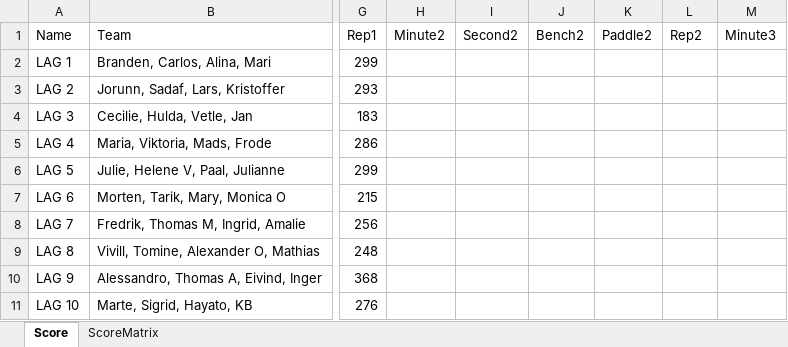
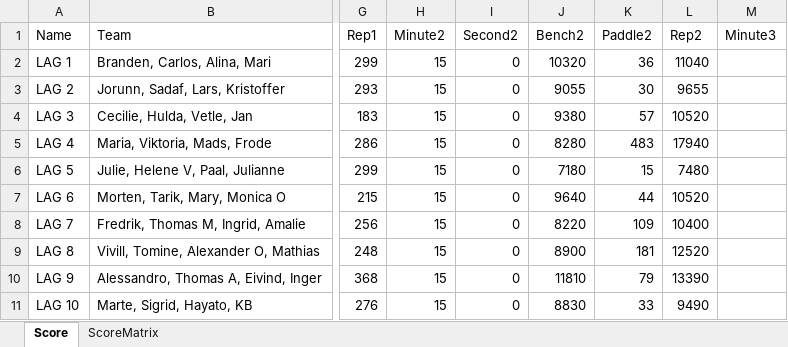
Before and after one commit to liyuanhao86/streamlit, an Excel workbook: Scoreboard.xlsx, sheet Score, drawn as a sheet; only a part is shown, gaps mark what is left out; values as stored, in another font and other column widths than the file's, no borders; the diff covers the shown part only; the diff names each change by its address in the sheet, - before the commit and + after, or states it on an @@ line.

Commit message:
Add files via upload

```diff
--- a/Scoreboard.xlsx (sheet Score)
+++ b/Scoreboard.xlsx (sheet Score)
-H2:H11 (Minute2): (empty)
+H2:H11 (Minute2): 15
-I2:I11 (Second2): (empty)
+I2:I11 (Second2): 0
-J2 (Bench2): (empty)
+J2 (Bench2): 10320
-K2 (Paddle2): (empty)
+K2 (Paddle2): 36
-L2 (Rep2): (empty)
+L2 (Rep2): 11040
-J3 (Bench2): (empty)
+J3 (Bench2): 9055
-K3 (Paddle2): (empty)
+K3 (Paddle2): 30
-L3 (Rep2): (empty)
+L3 (Rep2): 9655
-J4 (Bench2): (empty)
+J4 (Bench2): 9380
-K4 (Paddle2): (empty)
+K4 (Paddle2): 57
-L4 (Rep2): (empty)
+L4 (Rep2): 10520
-J5 (Bench2): (empty)
+J5 (Bench2): 8280
-K5 (Paddle2): (empty)
+K5 (Paddle2): 483
-L5 (Rep2): (empty)
+L5 (Rep2): 17940
-J6 (Bench2): (empty)
+J6 (Bench2): 7180
-K6 (Paddle2): (empty)
+K6 (Paddle2): 15
-L6 (Rep2): (empty)
+L6 (Rep2): 7480
-J7 (Bench2): (empty)
+J7 (Bench2): 9640
-K7 (Paddle2): (empty)
+K7 (Paddle2): 44
-L7 (Rep2): (empty)
+L7 (Rep2): 10520
-J8 (Bench2): (empty)
+J8 (Bench2): 8220
-K8 (Paddle2): (empty)
+K8 (Paddle2): 109
-L8 (Rep2): (empty)
+L8 (Rep2): 10400
-J9 (Bench2): (empty)
+J9 (Bench2): 8900
-K9 (Paddle2): (empty)
+K9 (Paddle2): 181
-L9 (Rep2): (empty)
+L9 (Rep2): 12520
-J10 (Bench2): (empty)
+J10 (Bench2): 11810
-K10 (Paddle2): (empty)
+K10 (Paddle2): 79
-L10 (Rep2): (empty)
+L10 (Rep2): 13390
-J11 (Bench2): (empty)
+J11 (Bench2): 8830
-K11 (Paddle2): (empty)
+K11 (Paddle2): 33
-L11 (Rep2): (empty)
+L11 (Rep2): 9490
```
Also changed, not shown: 51 edited cells elsewhere in this sheet.
